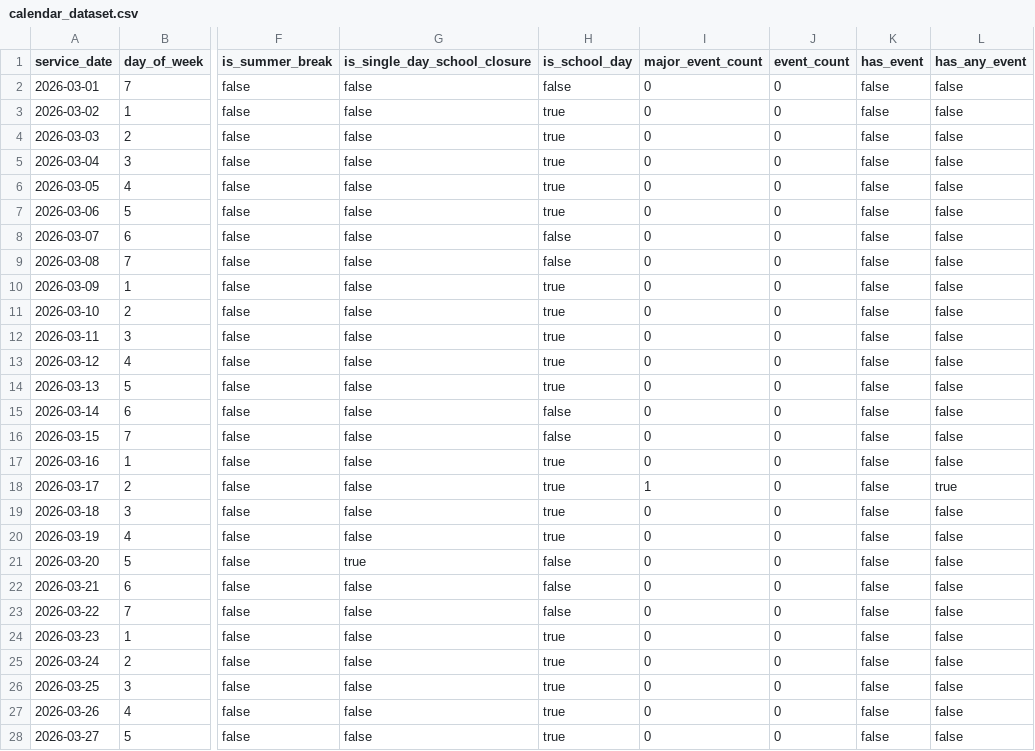
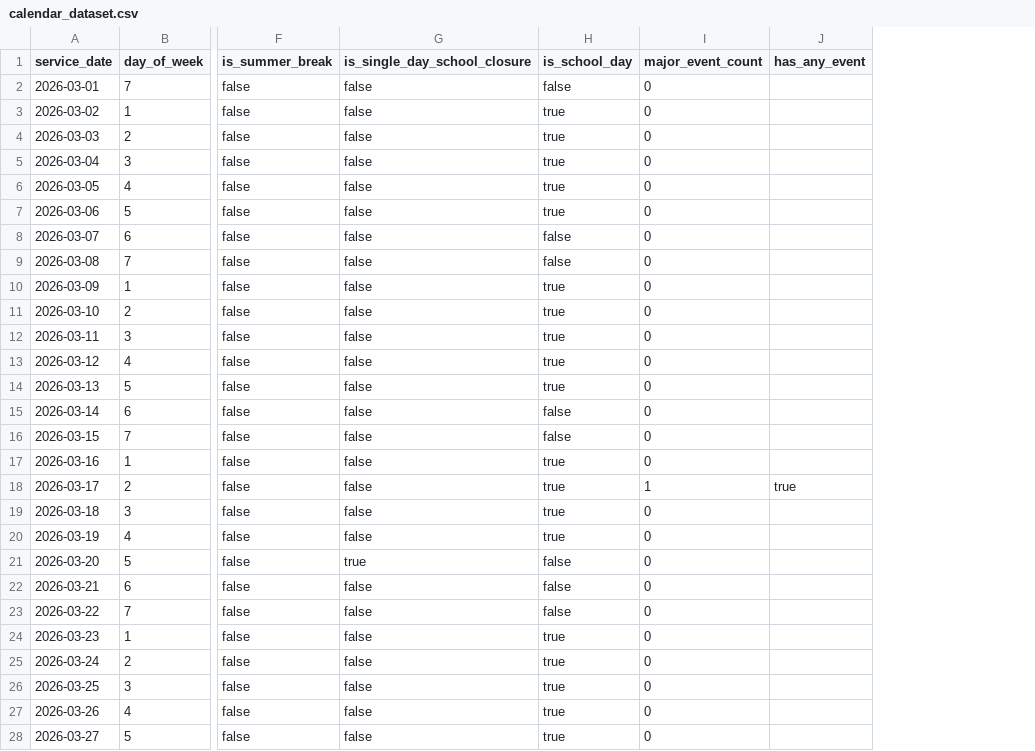
Before and after one commit to Ishan-Singhh/time_series_forecasting_using_deep_learning, a CSV file: calendar_dataset.csv, drawn as a sheet; only a part is shown, gaps mark what is left out; removed rows and columns are numbered as before the commit, all else as after; the diff covers the shown part only; the diff names each change by its address in the sheet, - before the commit and + after, or states it on an @@ line.

Commit message:
added ridership and calendar

```diff
--- a/calendar_dataset.csv
+++ b/calendar_dataset.csv
-column J (event_count), rows 2-28: all 0
-column K (has_event), rows 2-28: all false
-J2:J17 (has_any_event): false
+J2:J17 (has_any_event): (empty)
-J19:J28 (has_any_event): false
+J19:J28 (has_any_event): (empty)
```
Also changed, not shown: 103 edited cells elsewhere in this file, 9 other files.
